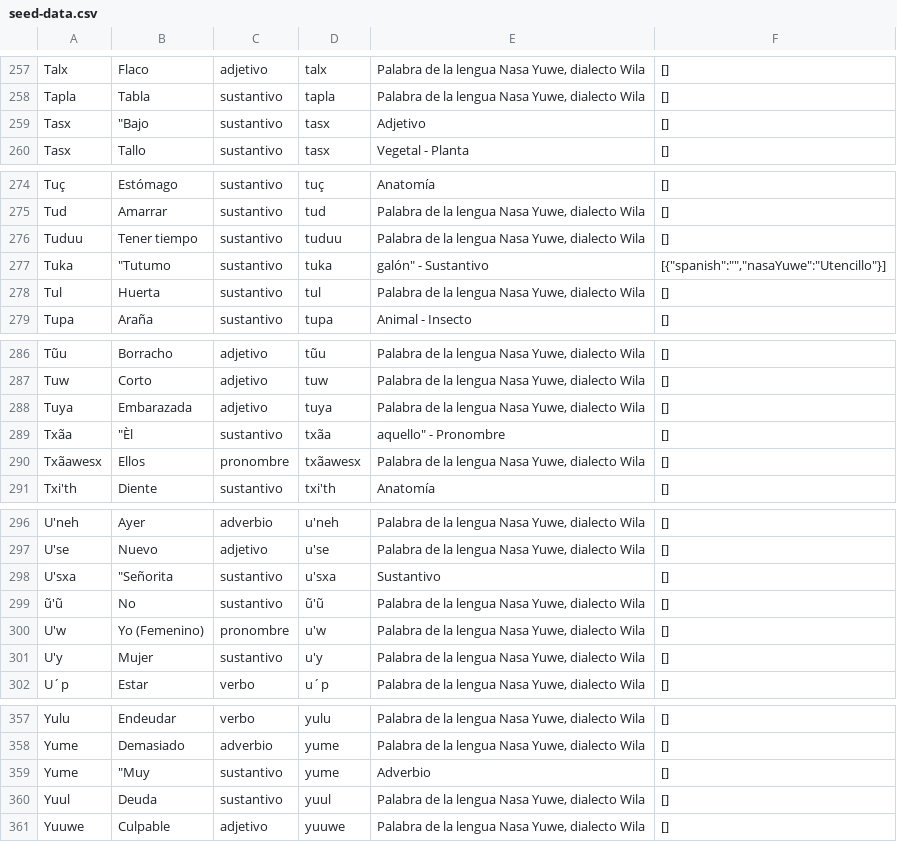
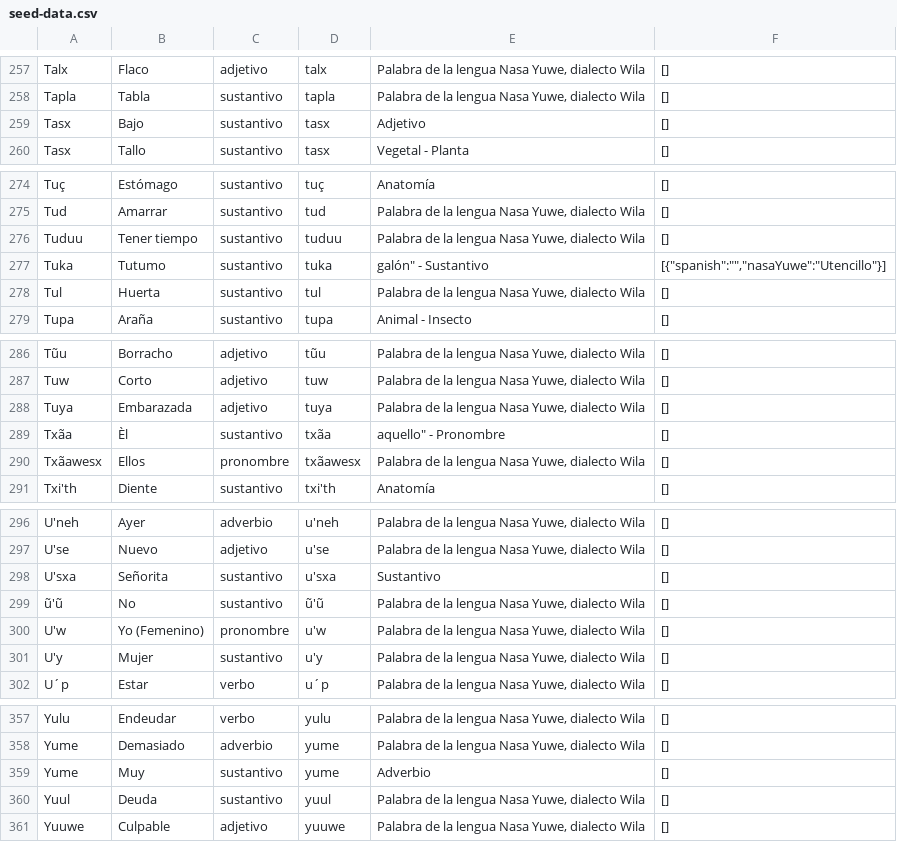
Before and after one commit to MalvarezU/DiccionarioNasa, a CSV file: prisma/seed-data.csv, drawn as a sheet; only a part is shown, gaps mark what is left out; the diff covers the shown part only; the diff names each change by its address in the sheet, - before the commit and + after, or states it on an @@ line.

```diff
--- a/prisma/seed-data.csv
+++ b/prisma/seed-data.csv
-B259: "Bajo
+B259: Bajo
-B277: "Tutumo
+B277: Tutumo
-B289: "Èl
+B289: Èl
-B298: "Señorita
+B298: Señorita
-B359: "Muy
+B359: Muy
```
Also changed, not shown: 5 edited cells elsewhere in this file, 15 other files.
